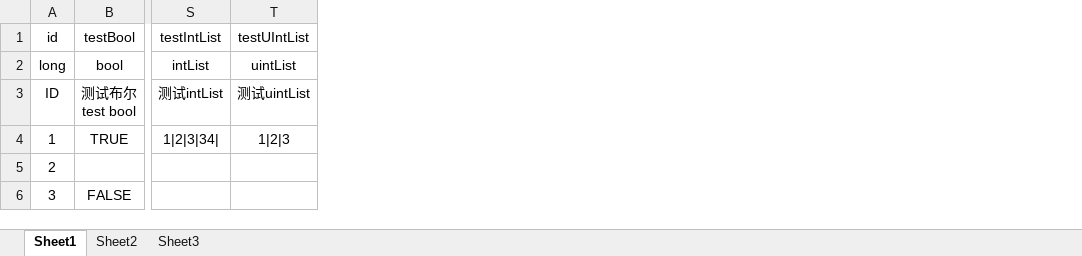
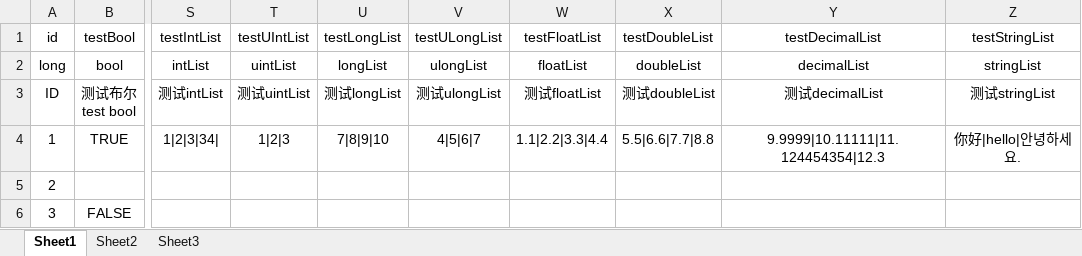
Before and after one commit to RainsSoft/QuickUnity, an Excel workbook: Files/Config/TestData.xlsx, sheet Sheet1, drawn as a sheet; only a part is shown, gaps mark what is left out; values as stored, in another font and other column widths than the file's, no borders; the diff names each change by its address in the sheet, - before the commit and + after, or states it on an @@ line.

Commit message:
[Add Feature]Support all list type.

```diff
--- a/Files/Config/TestData.xlsx (sheet Sheet1)
+++ b/Files/Config/TestData.xlsx (sheet Sheet1)
+column U (testLongList), rows 2-4: longList | 测试longList | 7|8|9|10
+column V (testULongList), rows 2-4: ulongList | 测试ulongList | 4|5|6|7
+column W (testFloatList), rows 2-4: floatList | 测试floatList | 1.1|2.2|3.3|4.4
+column X (testDoubleList), rows 2-4: doubleList | 测试doubleList | 5.5|6.6|7.7|8.8
+column Y (testDecimalList), rows 2-4: decimalList | 测试decimalList | 9.9999|10.11111|11.124454354|12.3
+column Z (testStringList), rows 2-4: stringList | 测试stringList | 你好|hello|안녕하세요.
```
Also changed, not shown: 17 other files.
